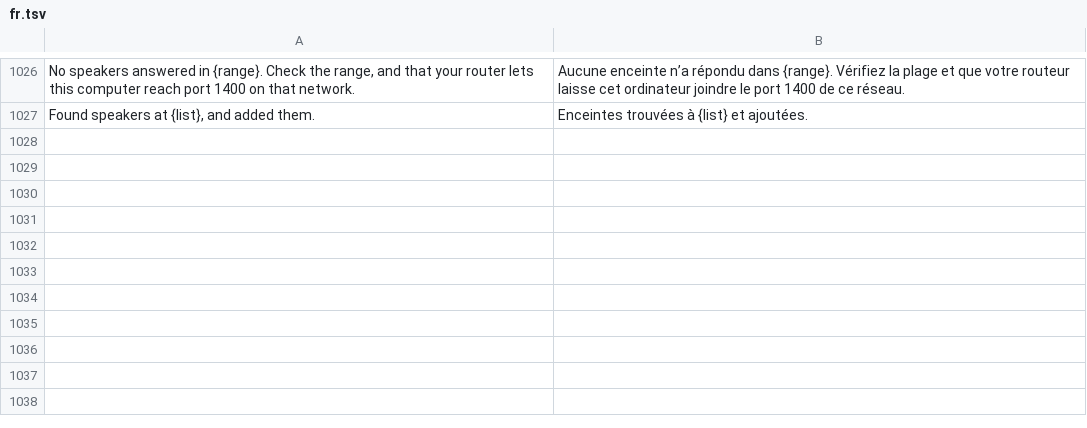
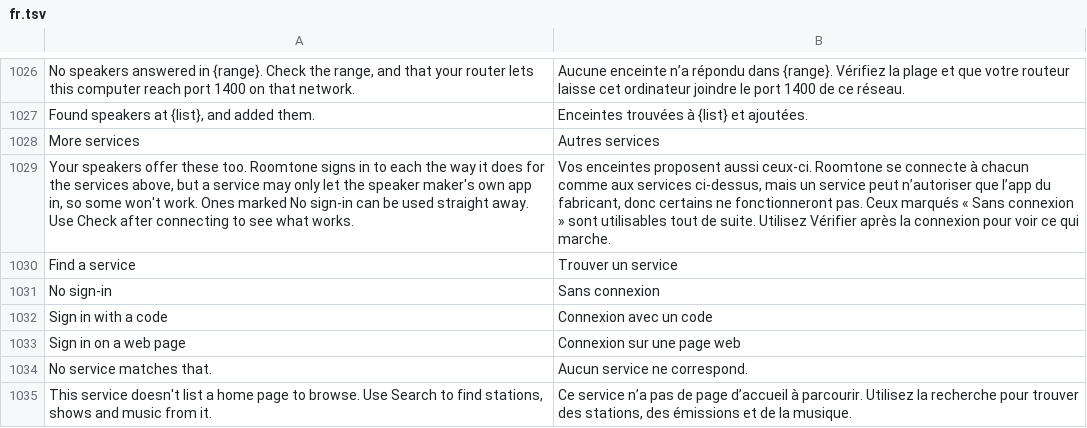
Before and after one commit to ChrispyGee/Roomtone, a TSV file: locales/fr.tsv, drawn as a sheet; only a part is shown, gaps mark what is left out.

```diff
--- a/locales/fr.tsv
+++ b/locales/fr.tsv
@@ -1027 +1027,9 @@ No speakers answered in {range}. Check the range, and that your router lets this
 Found speakers at {list}, and added them.	Enceintes trouvées à {list} et ajoutées.
+More services	Autres services
+Your speakers offer these too. Roomtone signs in to each the way it does for the services above, but a service may only let the speaker maker's own app in, so some won't work. Ones marked No sign-in can be used straight away. Use Check after connecting to see what works.	Vos enceintes proposent aussi ceux-ci. Roomtone se connecte à chacun comme aux services ci-dessus, mais un service peut n’autoriser que l’app du fabricant, donc certains ne fonctionneront pas. Ceux marqués « Sans connexion » sont utilisables tout de suite. Utilisez Vérifier après la connexion pour voir ce qui marche.
+Find a service	Trouver un service
+No sign-in	Sans connexion
+Sign in with a code	Connexion avec un code
+Sign in on a web page	Connexion sur une page web
+No service matches that.	Aucun service ne correspond.
+This service doesn't list a home page to browse. Use Search to find stations, shows and music from it.	Ce service n’a pas de page d’accueil à parcourir. Utilisez la recherche pour trouver des stations, des émissions et de la musique.
```
Also changed, not shown: locales/de.tsv, locales/es.tsv, 15 other files.
